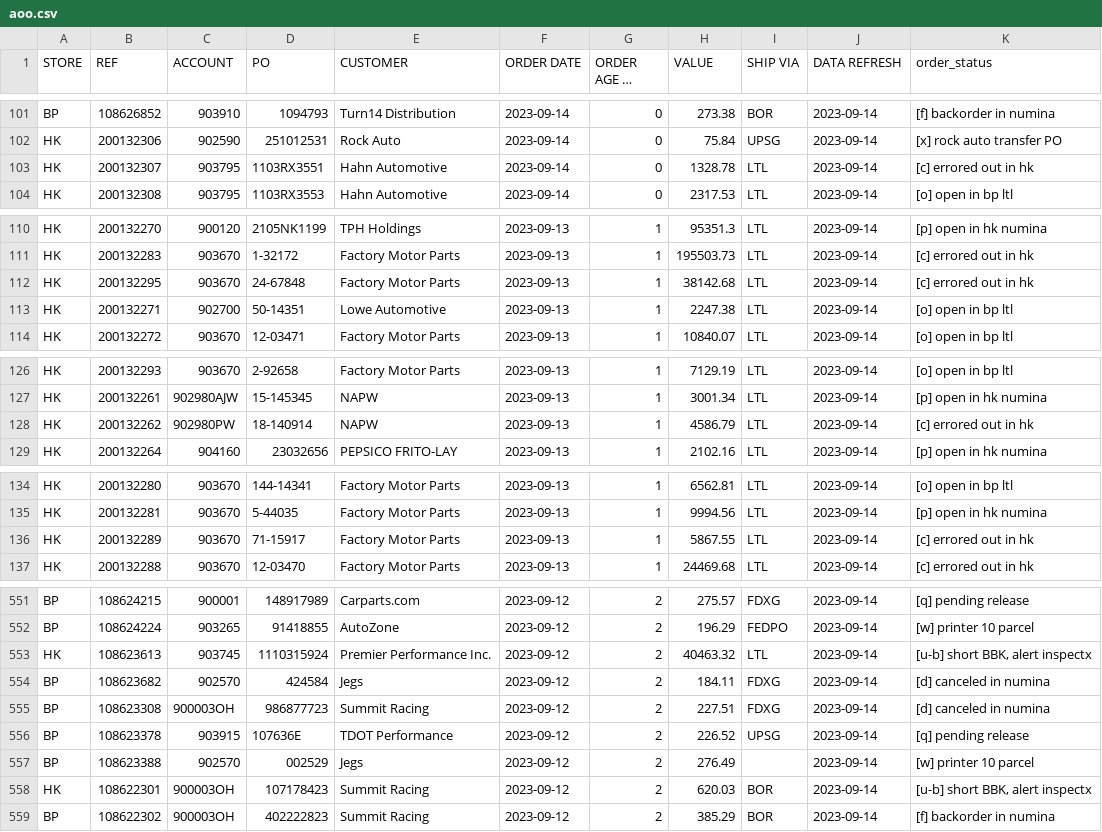
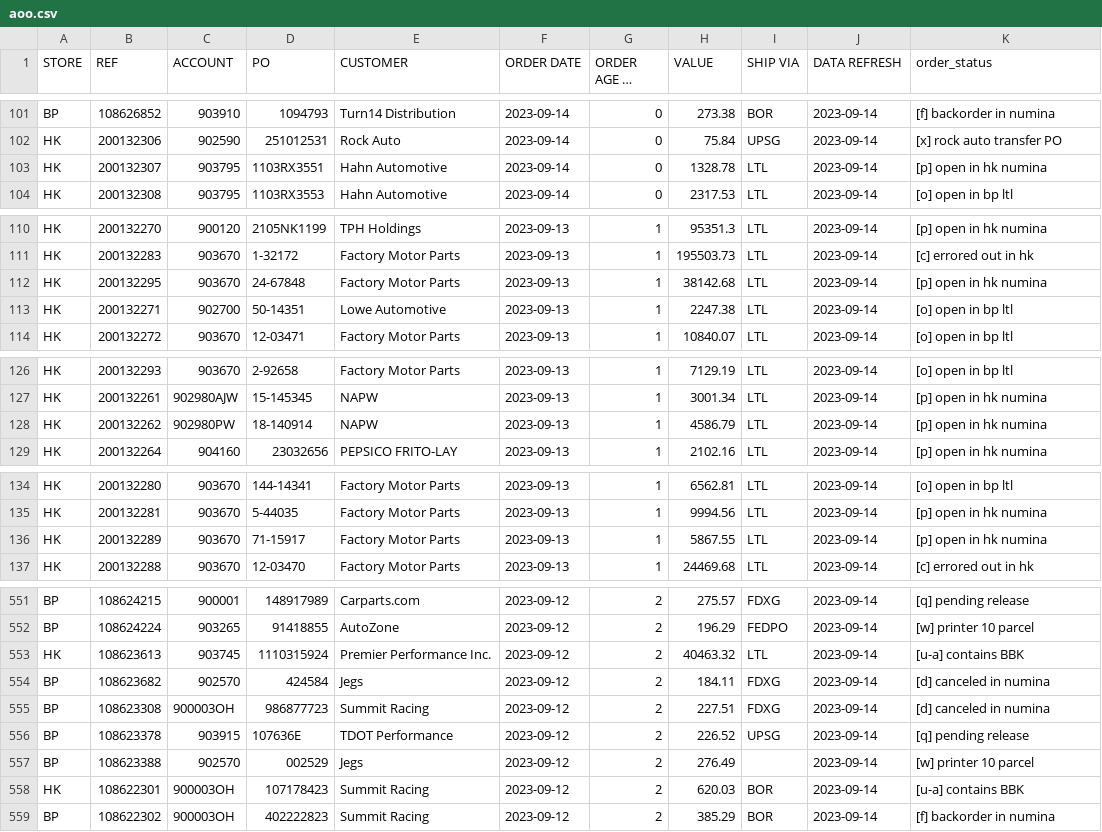
Before and after one commit to MisterAwo/data, a CSV file: aoo.csv, drawn as a sheet; only a part is shown, gaps mark what is left out; long unchanged cells end in …; the diff covers the shown part only.

```diff
--- a/aoo.csv
+++ b/aoo.csv
@@ -102,3 +102,3 @@ BP,108626852,903910,1094793,Turn14 Distribution,2023-09-14,0,273.38,BOR,2023-09-
 HK,200132306,902590,251012531,Rock Auto,2023-09-14,0,75.84,UPSG,2023-09-14,[x] rock auto transfer PO
-HK,200132307,903795,1103RX3551,Hahn Automotive,2023-09-14,0,1328.78,LTL,2023-09-14,[c] errored out in hk
+HK,200132307,903795,1103RX3551,Hahn Automotive,2023-09-14,0,1328.78,LTL,2023-09-14,[p] open in hk numina
 HK,200132308,903795,1103RX3553,Hahn Automotive,2023-09-14,0,2317.53,LTL,2023-09-14,[o] open in bp ltl
@@ -111,3 +111,3 @@ HK,200132270,900120,2105NK1199,TPH Holdings,2023-09-13,1,95351.3,LTL,2023-09-14,
 HK,200132283,903670,1-32172,Factory Motor Parts,2023-09-13,1,195503.73,LTL,2023-09-14,[c] errored out in hk
-HK,200132295,903670,24-67848,Factory Motor Parts,2023-09-13,1,38142.68,LTL,2023-09-14,[c] errored out in hk
+HK,200132295,903670,24-67848,Factory Motor Parts,2023-09-13,1,38142.68,LTL,2023-09-14,[p] open in hk numina
 HK,200132271,902700,50-14351,Lowe Automotive,2023-09-13,1,2247.38,LTL,2023-09-14,[o] open in bp ltl
@@ -127,3 +127,3 @@ HK,200132293,903670,2-92658,Factory Motor Parts,2023-09-13,1,7129.19,LTL,2023-09
 HK,200132261,902980AJW,15-145345,NAPW,2023-09-13,1,3001.34,LTL,2023-09-14,[p] open in hk numina
-HK,200132262,902980PW,18-140914,NAPW,2023-09-13,1,4586.79,LTL,2023-09-14,[c] errored out in hk
+HK,200132262,902980PW,18-140914,NAPW,2023-09-13,1,4586.79,LTL,2023-09-14,[p] open in hk numina
 HK,200132264,904160,23032656,PEPSICO FRITO-LAY,2023-09-13,1,2102.16,LTL,2023-09-14,[p] open in hk numina
@@ -135,3 +135,3 @@ HK,200132280,903670,144-14341,Factory Motor Parts,2023-09-13,1,6562.81,LTL,2023-
 HK,200132281,903670,5-44035,Factory Motor Parts,2023-09-13,1,9994.56,LTL,2023-09-14,[p] open in hk numina
-HK,200132289,903670,71-15917,Factory Motor Parts,2023-09-13,1,5867.55,LTL,2023-09-14,[c] errored out in hk
+HK,200132289,903670,71-15917,Factory Motor Parts,2023-09-13,1,5867.55,LTL,2023-09-14,[p] open in hk numina
 HK,200132288,903670,12-03470,Factory Motor Parts,2023-09-13,1,24469.68,LTL,2023-09-14,[c] errored out in hk
@@ -552,3 +552,3 @@ BP,108624215,900001,148917989,Carparts.com,2023-09-12,2,275.57,FDXG,2023-09-14,[
 BP,108624224,903265,91418855,AutoZone,2023-09-12,2,196.29,FEDPO,2023-09-14,[w] printer 10 parcel
-HK,108623613,903745,1110315924,Premier Performance Inc. ,2023-09-12,2,40463.32,LTL,2023-09-14,"[u-b] short BBK, alert inspectx"
+HK,108623613,903745,1110315924,Premier Performance Inc. ,2023-09-12,2,40463.32,LTL,2023-09-14,[u-a] contains BBK
 BP,108623682,902570,424584,Jegs,2023-09-12,2,184.11,FDXG,2023-09-14,[d] canceled in numina
@@ -557,3 +557,3 @@ BP,108623378,903915,107636E,TDOT Performance,2023-09-12,2,226.52,UPSG,2023-09-14
 BP,108623388,902570,002529,Jegs,2023-09-12,2,276.49,,2023-09-14,[w] printer 10 parcel
-HK,108622301,900003OH,107178423,Summit Racing,2023-09-12,2,620.03,BOR,2023-09-14,"[u-b] short BBK, alert inspectx"
+HK,108622301,900003OH,107178423,Summit Racing,2023-09-12,2,620.03,BOR,2023-09-14,[u-a] contains BBK
 BP,108622302,900003OH,402222823,Summit Racing,2023-09-12,2,385.29,BOR,2023-09-14,[f] backorder in numina
```
Also changed, not shown: 15 edited cells elsewhere in this file.
